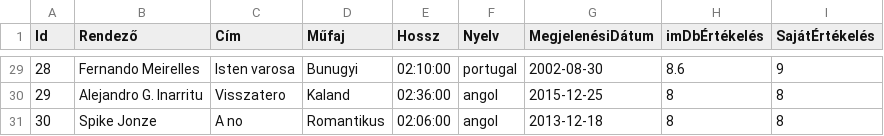
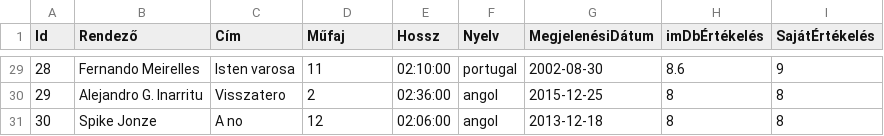
Before and after one commit to joco-bacsi/UjFilmekBackend, a CSV file: FilmKatalogus.Api/filmek.csv, drawn as a sheet; only a part is shown, gaps mark what is left out; the diff covers the shown part only.

```diff
--- a/FilmKatalogus.Api/filmek.csv
+++ b/FilmKatalogus.Api/filmek.csv
@@ -29,3 +29,3 @@ Id,Rendező,Cím,Műfaj,Hossz,Nyelv,MegjelenésiDátum,imDbÉrtékelés,SajátÉ
-28,"Fernando Meirelles","Isten varosa",Bunugyi,02:10:00,portugal,2002-08-30,8.6,9
-29,"Alejandro G. Inarritu",Visszatero,Kaland,02:36:00,angol,2015-12-25,8,8
-30,"Spike Jonze","A no",Romantikus,02:06:00,angol,2013-12-18,8,8
+28,"Fernando Meirelles","Isten varosa",11,02:10:00,portugal,2002-08-30,8.6,9
+29,"Alejandro G. Inarritu",Visszatero,2,02:36:00,angol,2015-12-25,8,8
+30,"Spike Jonze","A no",12,02:06:00,angol,2013-12-18,8,8
```
Also changed, not shown: 27 edited cells elsewhere in this file, 20 other files.
